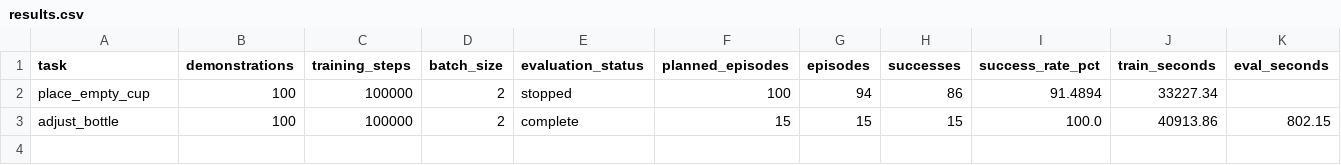
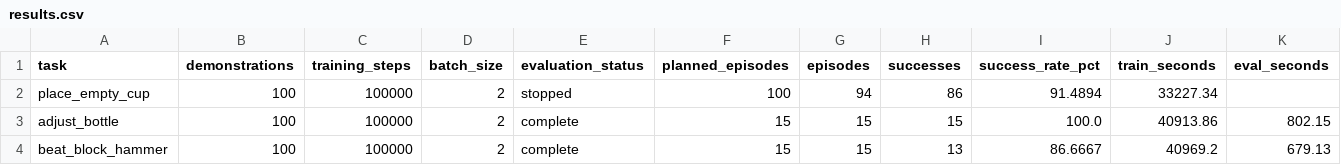
Before and after one commit to ZhenyuYangK/SEM-RobotTwin, a CSV file: artifacts/sem-tiny/c7-formal/results.csv, drawn as a sheet; only a part is shown; rows hold the shown columns only; the diff names each change by its address in the sheet, - before the commit and + after, or states it on an @@ line.

Commit message:
Publish beat_block_hammer training and evaluation evidence

```diff
--- a/artifacts/sem-tiny/c7-formal/results.csv
+++ b/artifacts/sem-tiny/c7-formal/results.csv
+row 4: beat_block_hammer | 100 | 100000 | 2 | complete | 15 | 15 | 13 | 86.6667 | 40969.2 | 679.13
```
Also changed, not shown: 20 other files.
